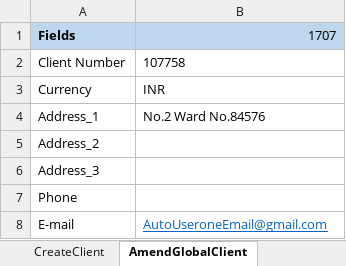
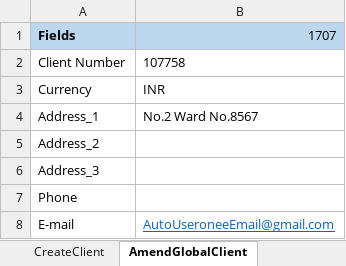
Before and after one commit to Thiyagarajan2022/GlobalTestSuiteAutomation1, an Excel workbook: WppRegpack/TestResource/Critical_Regression/DS_IND_CRITICAL_REGRESSION.xlsx, sheet AmendGlobalClient, drawn as a sheet; values as stored, in another font and other column widths than the file's, no borders; the diff names each change by its address in the sheet, - before the commit and + after, or states it on an @@ line.

Commit message:
datasheet Change

```diff
--- a/WppRegpack/TestResource/Critical_Regression/DS_IND_CRITICAL_REGRESSION.xlsx (sheet AmendGlobalClient)
+++ b/WppRegpack/TestResource/Critical_Regression/DS_IND_CRITICAL_REGRESSION.xlsx (sheet AmendGlobalClient)
-B4: No.2 Ward No.84576
+B4: No.2 Ward No.8567
-B8: AutoUseroneEmail@gmail.com
+B8: AutoUseroneeEmail@gmail.com
```
Also changed, not shown: sheet AmendGlobalBrand.
